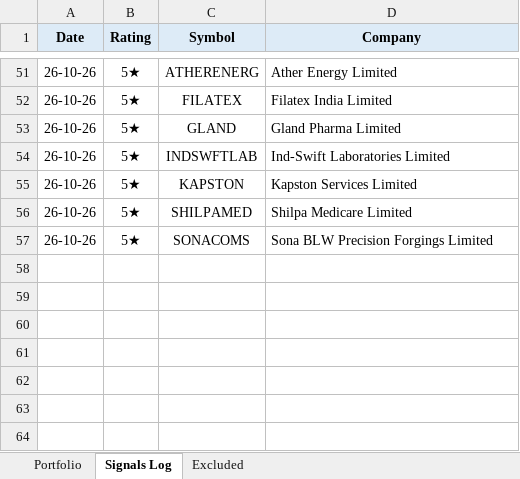
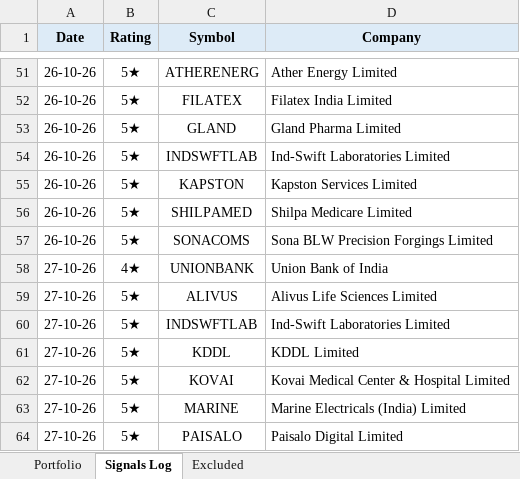
Before and after one commit to learningblueoceancapital-png/nse-deals-monitor, an Excel workbook: portfolio.xlsx, sheet Signals Log, drawn as a sheet; only a part is shown, gaps mark what is left out; values as stored, in another font and other column widths than the file's, no borders; the diff names each change by its address in the sheet, - before the commit and + after, or states it on an @@ line.

```diff
--- a/portfolio.xlsx (sheet Signals Log)
+++ b/portfolio.xlsx (sheet Signals Log)
+row 58: 27-10-26 | 4★ | UNIONBANK | Union Bank of India
+row 59: 27-10-26 | 5★ | ALIVUS | Alivus Life Sciences Limited
+row 60: 27-10-26 | 5★ | INDSWFTLAB | Ind-Swift Laboratories Limited
+row 61: 27-10-26 | 5★ | KDDL | KDDL Limited
+row 62: 27-10-26 | 5★ | KOVAI | Kovai Medical Center & Hospital Limited
+row 63: 27-10-26 | 5★ | MARINE | Marine Electricals (India) Limited
+row 64: 27-10-26 | 5★ | PAISALO | Paisalo Digital Limited
```
Also changed, not shown: sheet Portfolio, formulas that keep their value, 2 other files.
